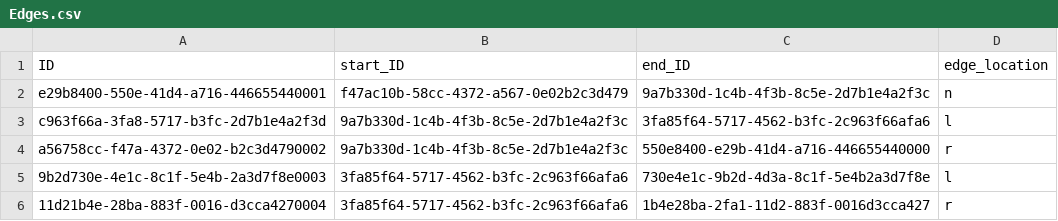
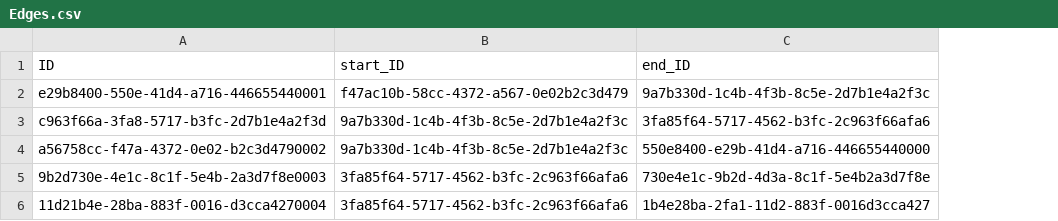
Before and after one commit to prabhudc/formula-modeler-1, a CSV file: db/data/Edges.csv, drawn as a sheet; the diff names each change by its address in the sheet, - before the commit and + after, or states it on an @@ line.

Commit message:
Removed edge_location

```diff
--- a/db/data/Edges.csv
+++ b/db/data/Edges.csv
-column D (edge_location), rows 2-6: n | l | r | l | r
```
Also changed, not shown: 2 other files.
